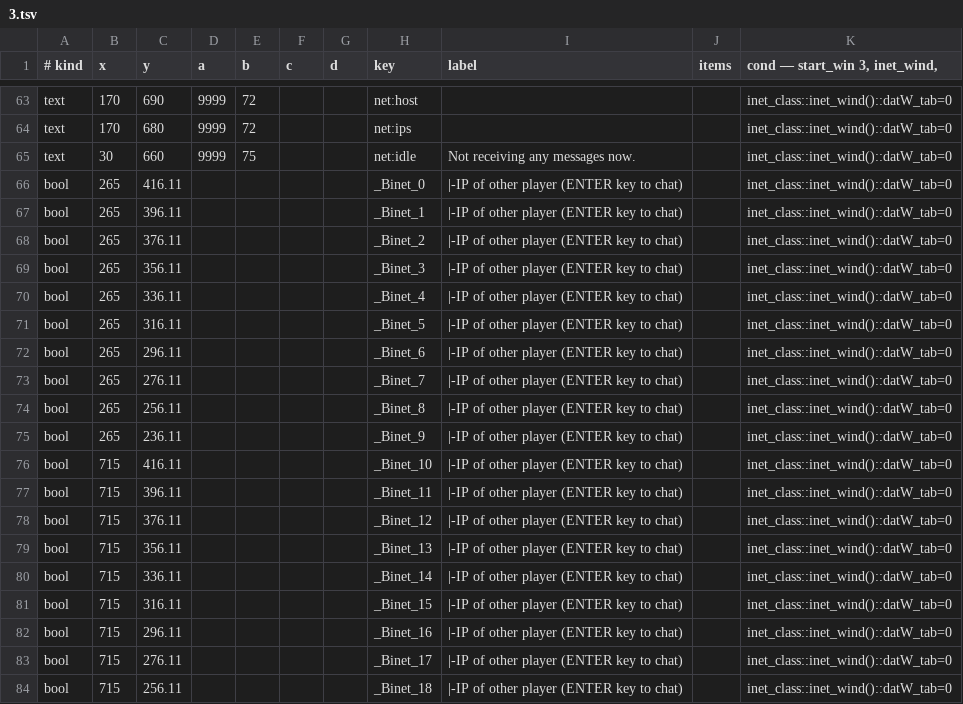
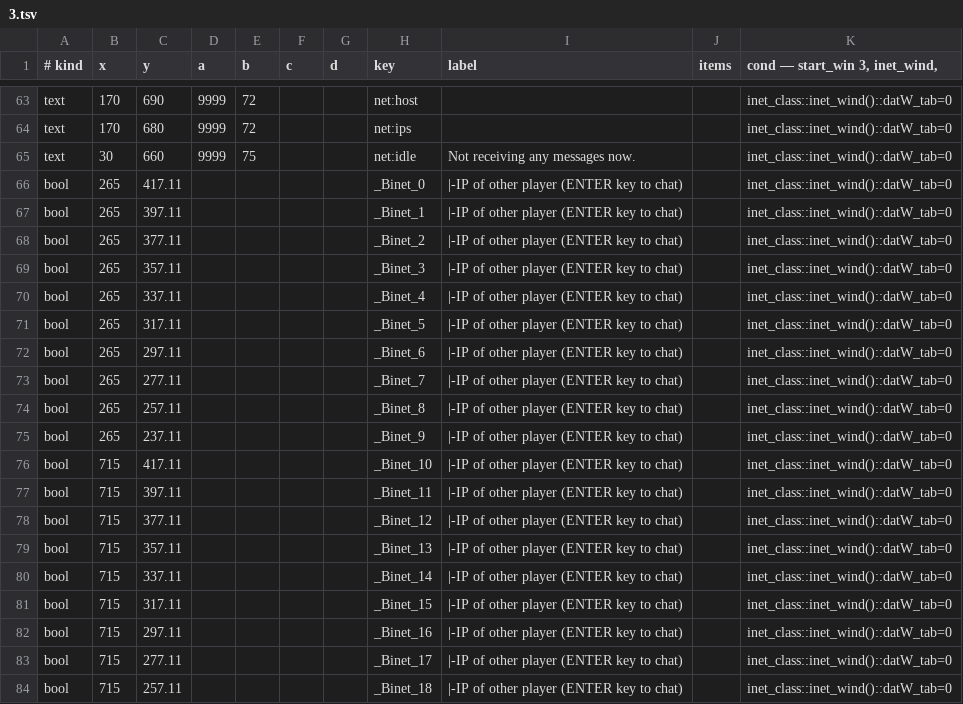
Before and after one commit to LakoMoor/xplane10-rs, a TSV file: crates/xp-core/data/windows/3.tsv, drawn as a sheet; only a part is shown, gaps mark what is left out.

```diff
--- a/crates/xp-core/data/windows/3.tsv
+++ b/crates/xp-core/data/windows/3.tsv
@@ -65,20 +65,20 @@ text	170	680	9999	72			net:ips			inet_class::inet_wind()::datW_tab=0
 text	30	660	9999	75			net:idle	Not receiving any messages now.		inet_class::inet_wind()::datW_tab=0
-bool	265	416.11					_Binet_0	|-IP of other player (ENTER key to chat)		inet_class::inet_wind()::datW_tab=0
-bool	265	396.11					_Binet_1	|-IP of other player (ENTER key to chat)		inet_class::inet_wind()::datW_tab=0
-bool	265	376.11					_Binet_2	|-IP of other player (ENTER key to chat)		inet_class::inet_wind()::datW_tab=0
-bool	265	356.11					_Binet_3	|-IP of other player (ENTER key to chat)		inet_class::inet_wind()::datW_tab=0
-bool	265	336.11					_Binet_4	|-IP of other player (ENTER key to chat)		inet_class::inet_wind()::datW_tab=0
-bool	265	316.11					_Binet_5	|-IP of other player (ENTER key to chat)		inet_class::inet_wind()::datW_tab=0
-bool	265	296.11					_Binet_6	|-IP of other player (ENTER key to chat)		inet_class::inet_wind()::datW_tab=0
-bool	265	276.11					_Binet_7	|-IP of other player (ENTER key to chat)		inet_class::inet_wind()::datW_tab=0
-bool	265	256.11					_Binet_8	|-IP of other player (ENTER key to chat)		inet_class::inet_wind()::datW_tab=0
-bool	265	236.11					_Binet_9	|-IP of other player (ENTER key to chat)		inet_class::inet_wind()::datW_tab=0
-bool	715	416.11					_Binet_10	|-IP of other player (ENTER key to chat)		inet_class::inet_wind()::datW_tab=0
-bool	715	396.11					_Binet_11	|-IP of other player (ENTER key to chat)		inet_class::inet_wind()::datW_tab=0
-bool	715	376.11					_Binet_12	|-IP of other player (ENTER key to chat)		inet_class::inet_wind()::datW_tab=0
-bool	715	356.11					_Binet_13	|-IP of other player (ENTER key to chat)		inet_class::inet_wind()::datW_tab=0
-bool	715	336.11					_Binet_14	|-IP of other player (ENTER key to chat)		inet_class::inet_wind()::datW_tab=0
-bool	715	316.11					_Binet_15	|-IP of other player (ENTER key to chat)		inet_class::inet_wind()::datW_tab=0
-bool	715	296.11					_Binet_16	|-IP of other player (ENTER key to chat)		inet_class::inet_wind()::datW_tab=0
-bool	715	276.11					_Binet_17	|-IP of other player (ENTER key to chat)		inet_class::inet_wind()::datW_tab=0
-bool	715	256.11					_Binet_18	|-IP of other player (ENTER key to chat)		inet_class::inet_wind()::datW_tab=0
+bool	265	417.11					_Binet_0	|-IP of other player (ENTER key to chat)		inet_class::inet_wind()::datW_tab=0
+bool	265	397.11					_Binet_1	|-IP of other player (ENTER key to chat)		inet_class::inet_wind()::datW_tab=0
+bool	265	377.11					_Binet_2	|-IP of other player (ENTER key to chat)		inet_class::inet_wind()::datW_tab=0
+bool	265	357.11					_Binet_3	|-IP of other player (ENTER key to chat)		inet_class::inet_wind()::datW_tab=0
+bool	265	337.11					_Binet_4	|-IP of other player (ENTER key to chat)		inet_class::inet_wind()::datW_tab=0
+bool	265	317.11					_Binet_5	|-IP of other player (ENTER key to chat)		inet_class::inet_wind()::datW_tab=0
+bool	265	297.11					_Binet_6	|-IP of other player (ENTER key to chat)		inet_class::inet_wind()::datW_tab=0
+bool	265	277.11					_Binet_7	|-IP of other player (ENTER key to chat)		inet_class::inet_wind()::datW_tab=0
+bool	265	257.11					_Binet_8	|-IP of other player (ENTER key to chat)		inet_class::inet_wind()::datW_tab=0
+bool	265	237.11					_Binet_9	|-IP of other player (ENTER key to chat)		inet_class::inet_wind()::datW_tab=0
+bool	715	417.11					_Binet_10	|-IP of other player (ENTER key to chat)		inet_class::inet_wind()::datW_tab=0
+bool	715	397.11					_Binet_11	|-IP of other player (ENTER key to chat)		inet_class::inet_wind()::datW_tab=0
+bool	715	377.11					_Binet_12	|-IP of other player (ENTER key to chat)		inet_class::inet_wind()::datW_tab=0
+bool	715	357.11					_Binet_13	|-IP of other player (ENTER key to chat)		inet_class::inet_wind()::datW_tab=0
+bool	715	337.11					_Binet_14	|-IP of other player (ENTER key to chat)		inet_class::inet_wind()::datW_tab=0
+bool	715	317.11					_Binet_15	|-IP of other player (ENTER key to chat)		inet_class::inet_wind()::datW_tab=0
+bool	715	297.11					_Binet_16	|-IP of other player (ENTER key to chat)		inet_class::inet_wind()::datW_tab=0
+bool	715	277.11					_Binet_17	|-IP of other player (ENTER key to chat)		inet_class::inet_wind()::datW_tab=0
+bool	715	257.11					_Binet_18	|-IP of other player (ENTER key to chat)		inet_class::inet_wind()::datW_tab=0
```
Also changed, not shown: crates/xp-core/data/windows/13.tsv, crates/xp-core/data/windows/14.tsv, 5 other files.
